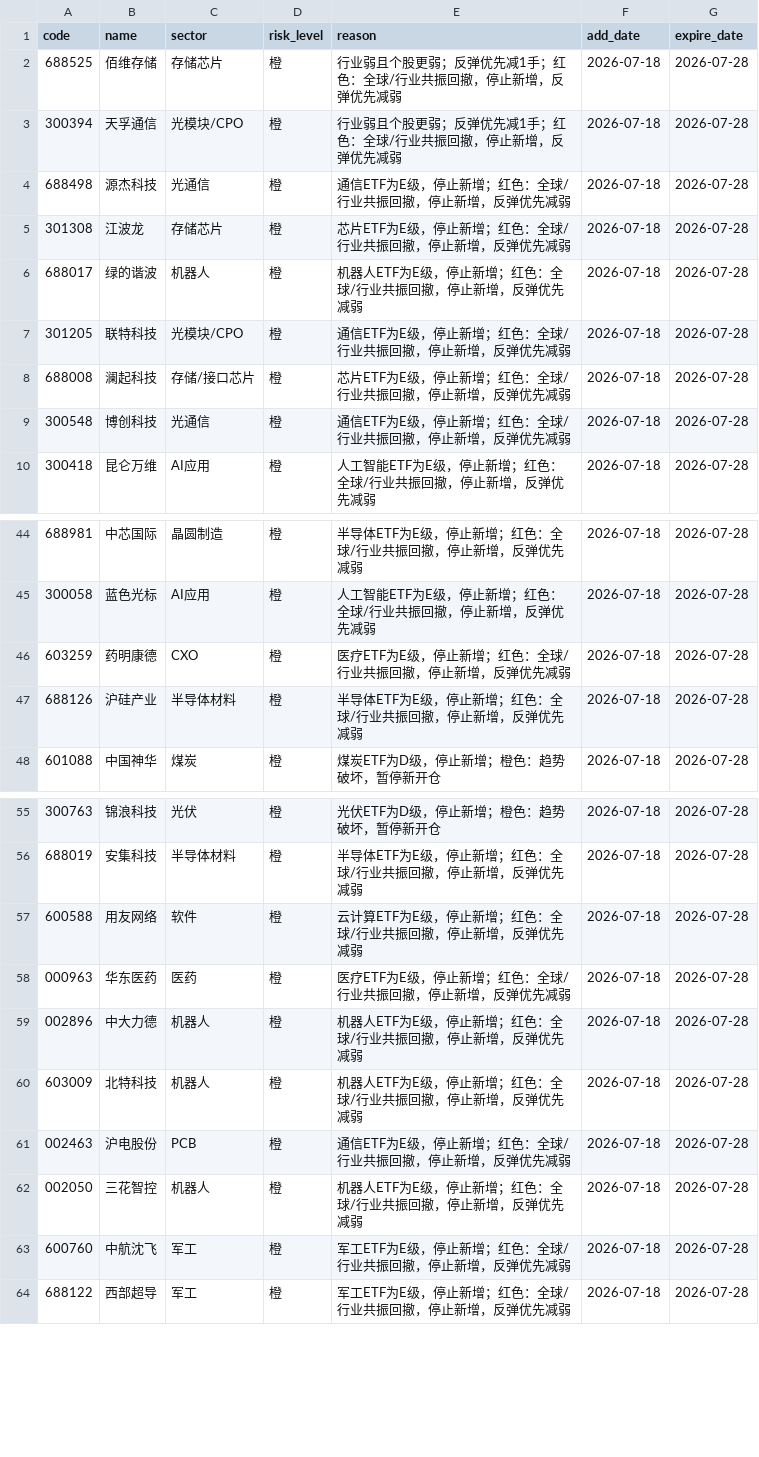
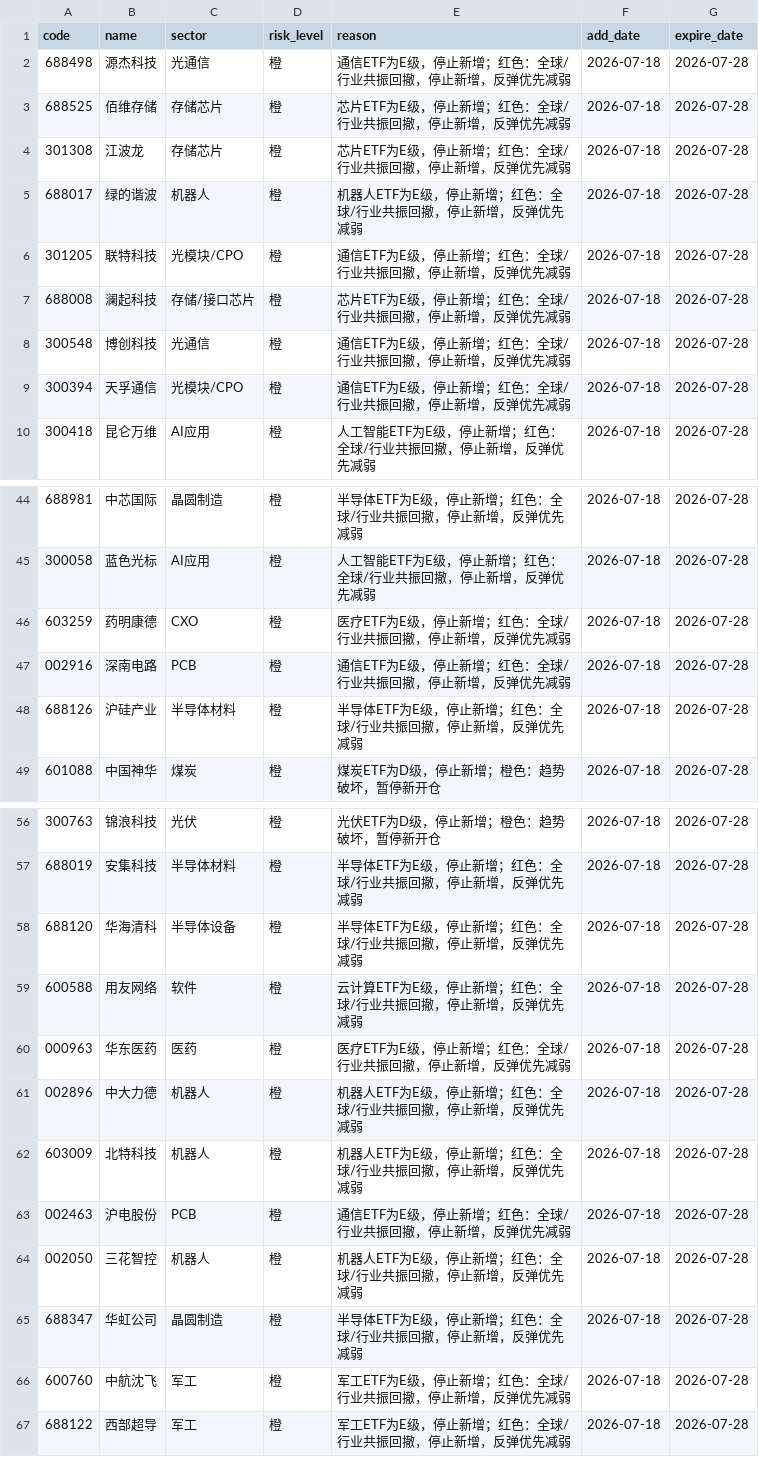
Before and after one commit to chenrj985-ai/decision, a CSV file: data/risk_pool.csv, drawn as a sheet; only a part is shown, gaps mark what is left out.

```diff
--- a/data/risk_pool.csv
+++ b/data/risk_pool.csv
@@ -1,5 +1,4 @@
 code,name,sector,risk_level,reason,add_date,expire_date
-688525,佰维存储,存储芯片,橙,行业弱且个股更弱；反弹优先减1手；红色：全球/行业共振回撤，停止新增，反弹优先减弱,2026-07-18,2026-07-28
-300394,天孚通信,光模块/CPO,橙,行业弱且个股更弱；反弹优先减1手；红色：全球/行业共振回撤，停止新增，反弹优先减弱,2026-07-18,2026-07-28
 688498,源杰科技,光通信,橙,通信ETF为E级，停止新增；红色：全球/行业共振回撤，停止新增，反弹优先减弱,2026-07-18,2026-07-28
+688525,佰维存储,存储芯片,橙,芯片ETF为E级，停止新增；红色：全球/行业共振回撤，停止新增，反弹优先减弱,2026-07-18,2026-07-28
 301308,江波龙,存储芯片,橙,芯片ETF为E级，停止新增；红色：全球/行业共振回撤，停止新增，反弹优先减弱,2026-07-18,2026-07-28
@@ -9,2 +8,3 @@
 300548,博创科技,光通信,橙,通信ETF为E级，停止新增；红色：全球/行业共振回撤，停止新增，反弹优先减弱,2026-07-18,2026-07-28
+300394,天孚通信,光模块/CPO,橙,通信ETF为E级，停止新增；红色：全球/行业共振回撤，停止新增，反弹优先减弱,2026-07-18,2026-07-28
 300418,昆仑万维,AI应用,橙,人工智能ETF为E级，停止新增；红色：全球/行业共振回撤，停止新增，反弹优先减弱,2026-07-18,2026-07-28
@@ -46,2 +46,3 @@
 603259,药明康德,CXO,橙,医疗ETF为E级，停止新增；红色：全球/行业共振回撤，停止新增，反弹优先减弱,2026-07-18,2026-07-28
+002916,深南电路,PCB,橙,通信ETF为E级，停止新增；红色：全球/行业共振回撤，停止新增，反弹优先减弱,2026-07-18,2026-07-28
 688126,沪硅产业,半导体材料,橙,半导体ETF为E级，停止新增；红色：全球/行业共振回撤，停止新增，反弹优先减弱,2026-07-18,2026-07-28
@@ -56,2 +57,3 @@
 688019,安集科技,半导体材料,橙,半导体ETF为E级，停止新增；红色：全球/行业共振回撤，停止新增，反弹优先减弱,2026-07-18,2026-07-28
+688120,华海清科,半导体设备,橙,半导体ETF为E级，停止新增；红色：全球/行业共振回撤，停止新增，反弹优先减弱,2026-07-18,2026-07-28
 600588,用友网络,软件,橙,云计算ETF为E级，停止新增；红色：全球/行业共振回撤，停止新增，反弹优先减弱,2026-07-18,2026-07-28
@@ -62,2 +64,3 @@
 002050,三花智控,机器人,橙,机器人ETF为E级，停止新增；红色：全球/行业共振回撤，停止新增，反弹优先减弱,2026-07-18,2026-07-28
+688347,华虹公司,晶圆制造,橙,半导体ETF为E级，停止新增；红色：全球/行业共振回撤，停止新增，反弹优先减弱,2026-07-18,2026-07-28
 600760,中航沈飞,军工,橙,军工ETF为E级，停止新增；红色：全球/行业共振回撤，停止新增，反弹优先减弱,2026-07-18,2026-07-28
```
